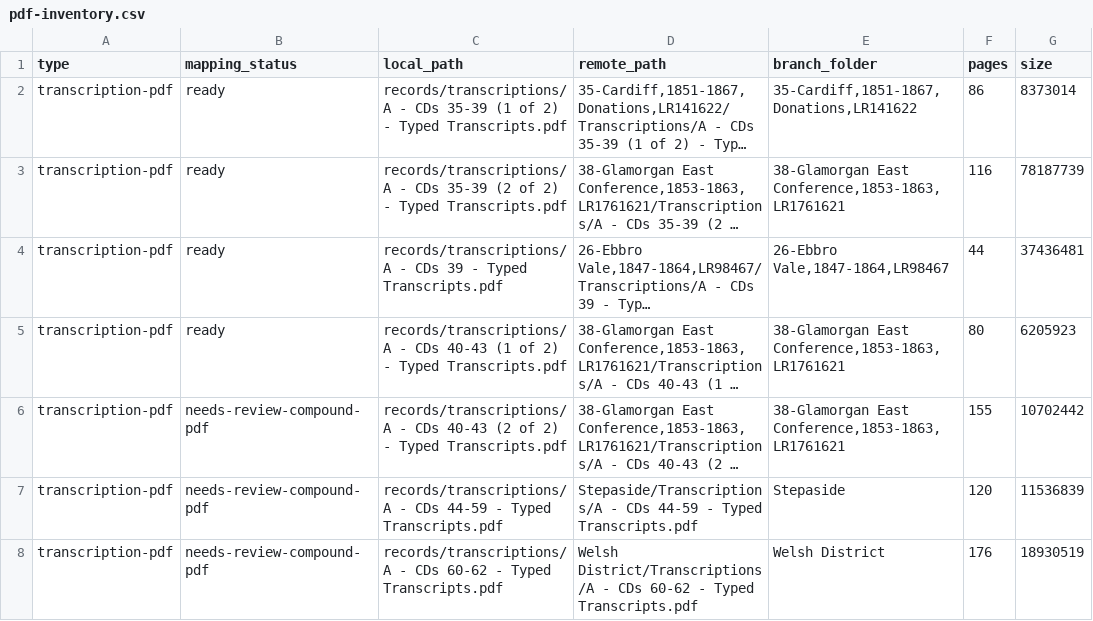
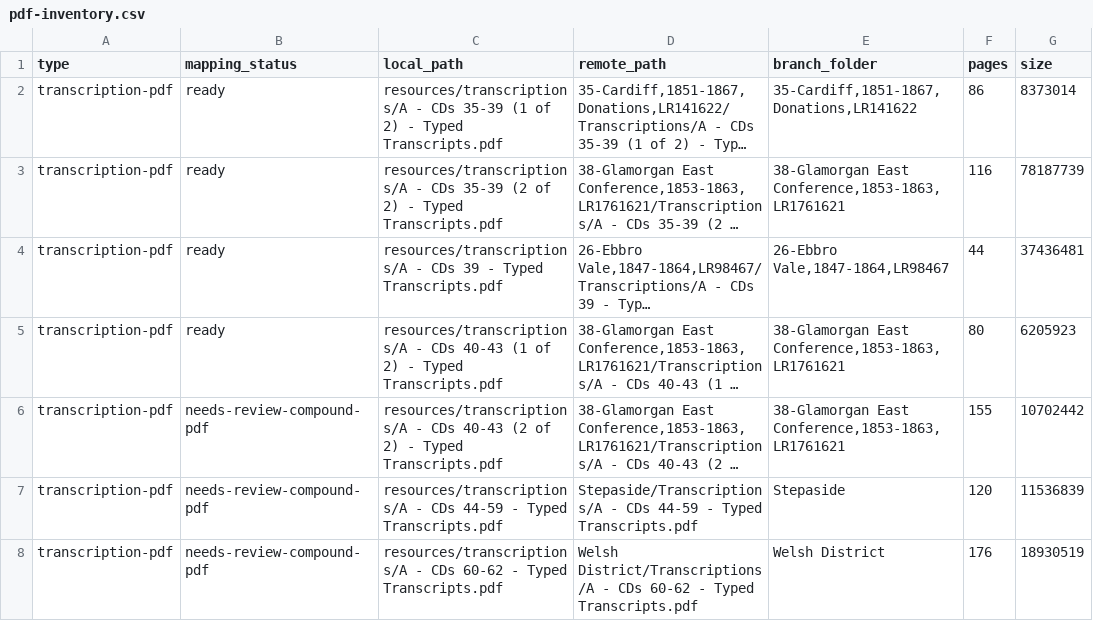
Before and after one commit to utahbug/WelshLDSMembership1800s, a CSV file: outputs/internet-archive-upload-plan/pdf-inventory.csv, drawn as a sheet; only a part is shown; long unchanged cells end in …; the diff names each change by its address in the sheet, - before the commit and + after, or states it on an @@ line.

```diff
--- a/outputs/internet-archive-upload-plan/pdf-inventory.csv
+++ b/outputs/internet-archive-upload-plan/pdf-inventory.csv
-C2 (local_path): records/transcriptions/A - CDs…
+C2 (local_path): resources/transcriptions/A - CDs…
-C3 (local_path): records/transcriptions/A - CDs…
+C3 (local_path): resources/transcriptions/A - CDs…
-C4 (local_path): records/transcriptions/A - CDs…
+C4 (local_path): resources/transcriptions/A - CDs…
-C5 (local_path): records/transcriptions/A - CDs…
+C5 (local_path): resources/transcriptions/A - CDs…
-C6 (local_path): records/transcriptions/A - CDs…
+C6 (local_path): resources/transcriptions/A - CDs…
-C7 (local_path): records/transcriptions/A - CDs…
+C7 (local_path): resources/transcriptions/A - CDs…
-C8 (local_path): records/transcriptions/A - CDs…
+C8 (local_path): resources/transcriptions/A - CDs…
```
Also changed, not shown: outputs/internet-archive-upload-plan/DEFERRED_TRANSCRIPTIONS.csv, outputs/internet-archive-upload-plan/approved-upload-manifest.csv, 24 other files.
